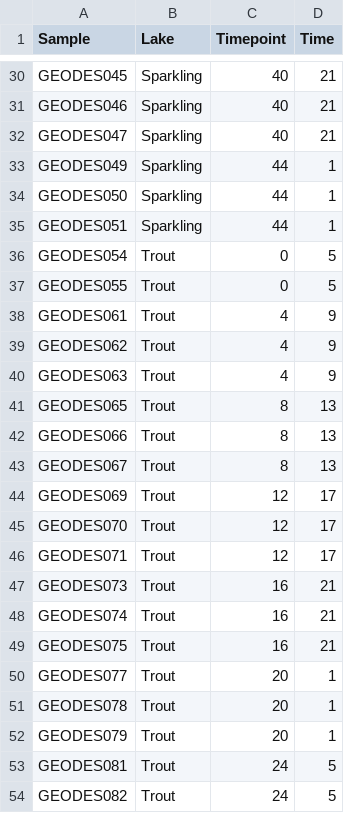
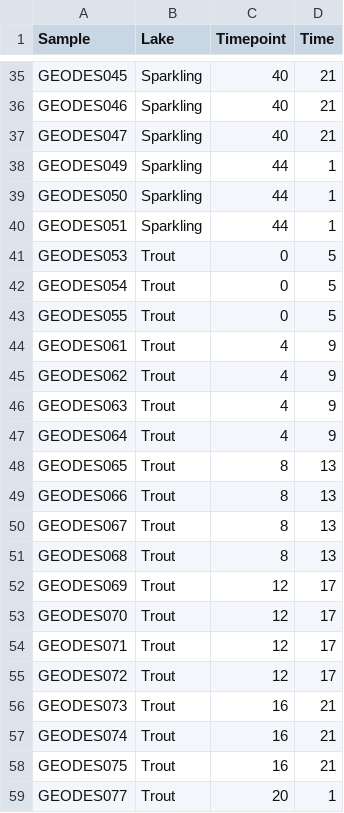
Before and after one commit to McMahonLab/geodes, a CSV file: analyses/05R_calculations/sample_metadata.csv, drawn as a sheet; only a part is shown, gaps mark what is left out; the shorter side is filled out with more unchanged rows; the diff covers the shown part only; the diff names each change by its address in the sheet, - before the commit and + after, or states it on an @@ line.

```diff
--- a/analyses/05R_calculations/sample_metadata.csv
+++ b/analyses/05R_calculations/sample_metadata.csv
+row 41: GEODES053 | Trout | 0 | 5
+row 47: GEODES064 | Trout | 4 | 9
+row 51: GEODES068 | Trout | 8 | 13
+row 55: GEODES072 | Trout | 12 | 17
```
Also changed, not shown: 22 added rows elsewhere in this file, 3 other files.
